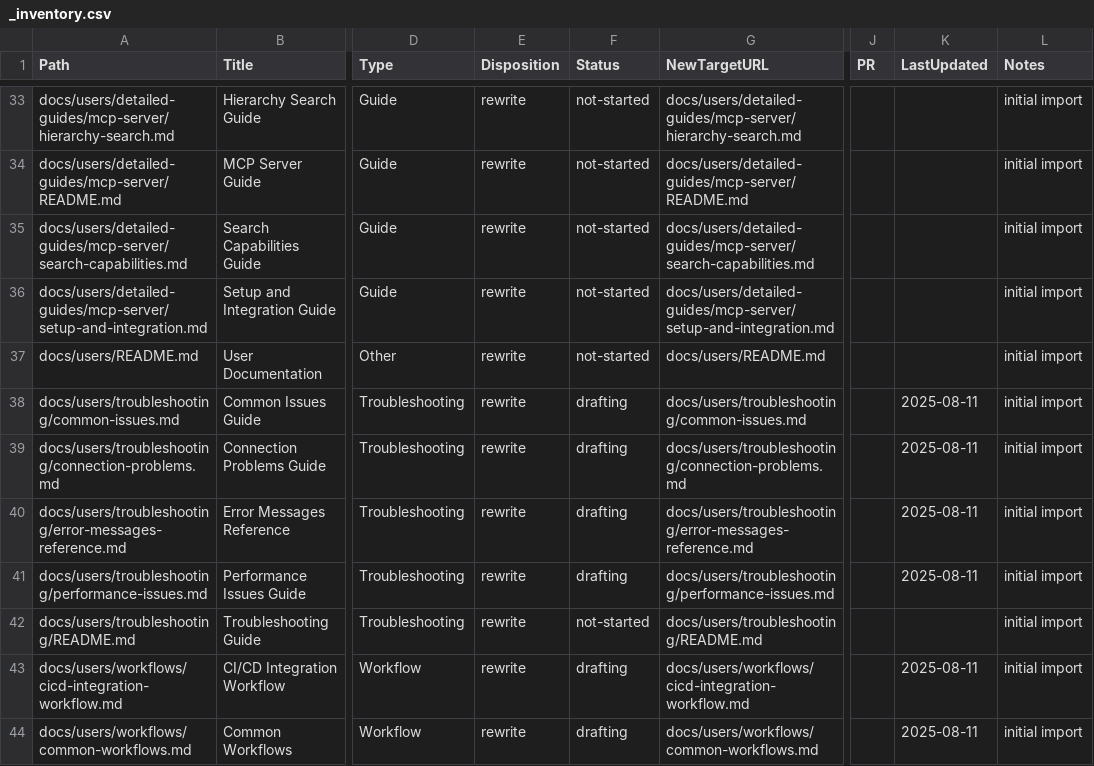
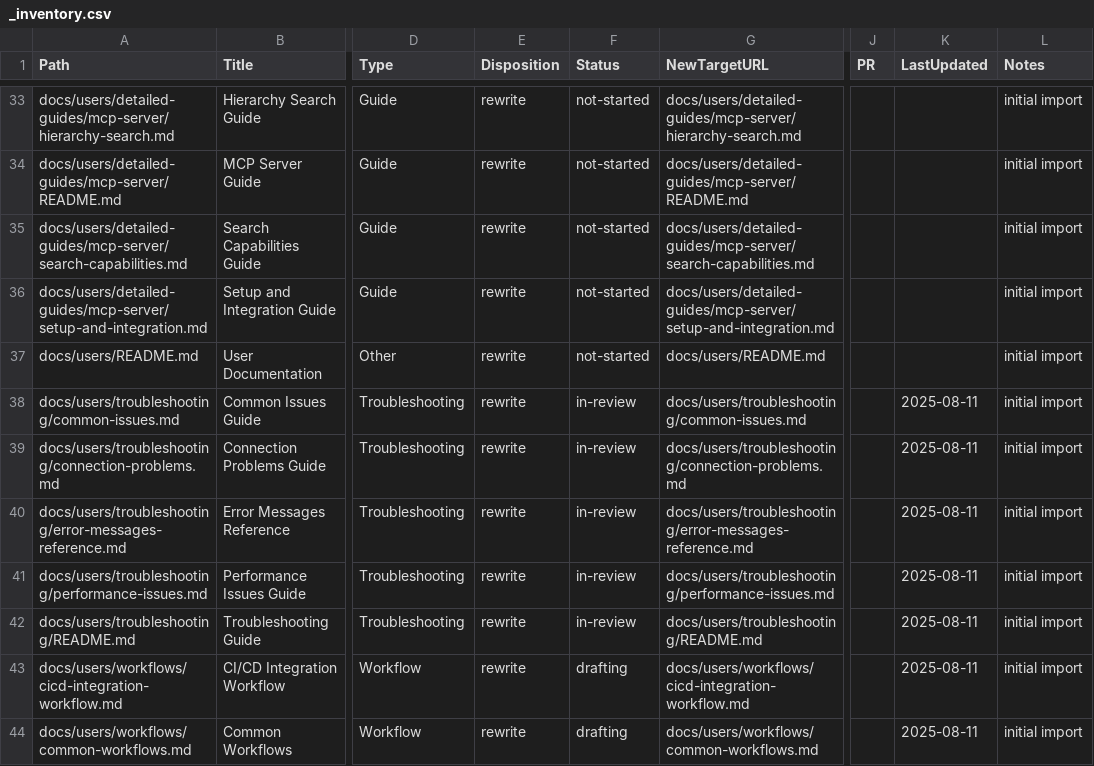
Before and after one commit to thanhbn/qdrant-loader, a CSV file: docs/_inventory.csv, drawn as a sheet; only a part is shown, gaps mark what is left out; the diff names each change by its address in the sheet, - before the commit and + after, or states it on an @@ line.

Commit message:
docs(troubleshooting): mark pages in-review; update verification logs for troubleshooting and getting-started

```diff
--- a/docs/_inventory.csv
+++ b/docs/_inventory.csv
-F38:F41 (Status): drafting
+F38:F41 (Status): in-review
-F42 (Status): not-started
+F42 (Status): in-review
-K42 (LastUpdated): (empty)
+K42 (LastUpdated): 2025-08-11
```
